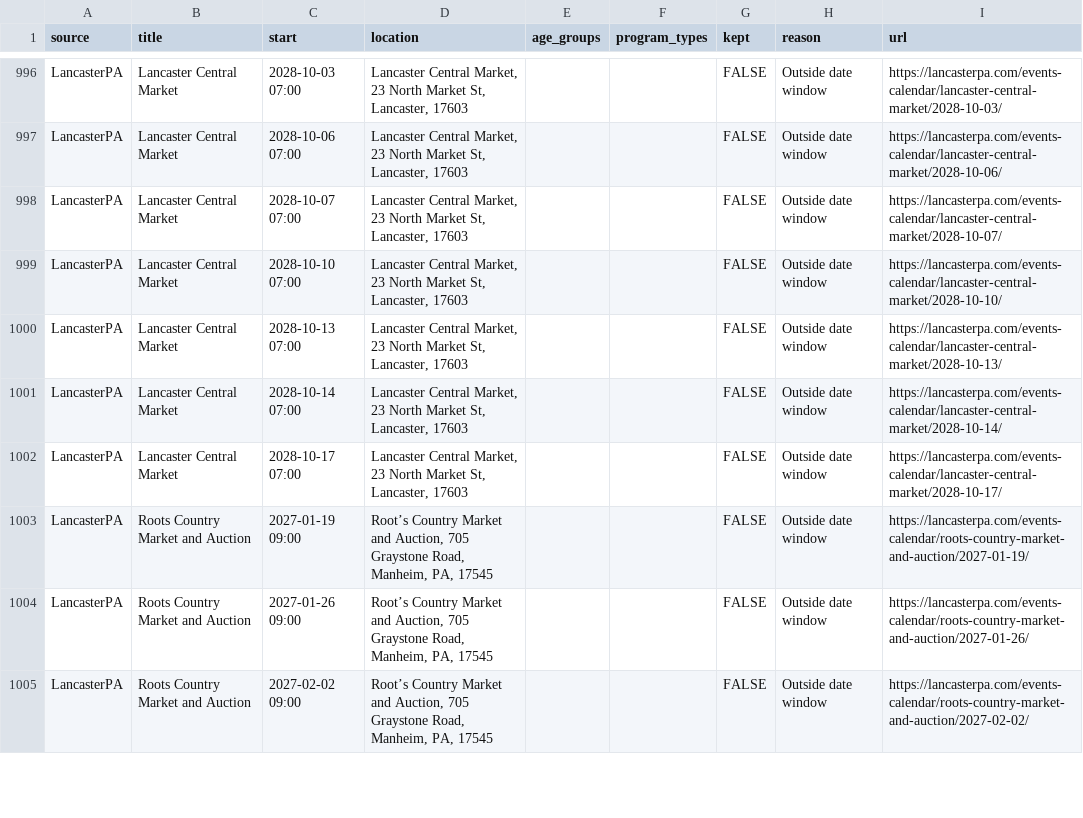
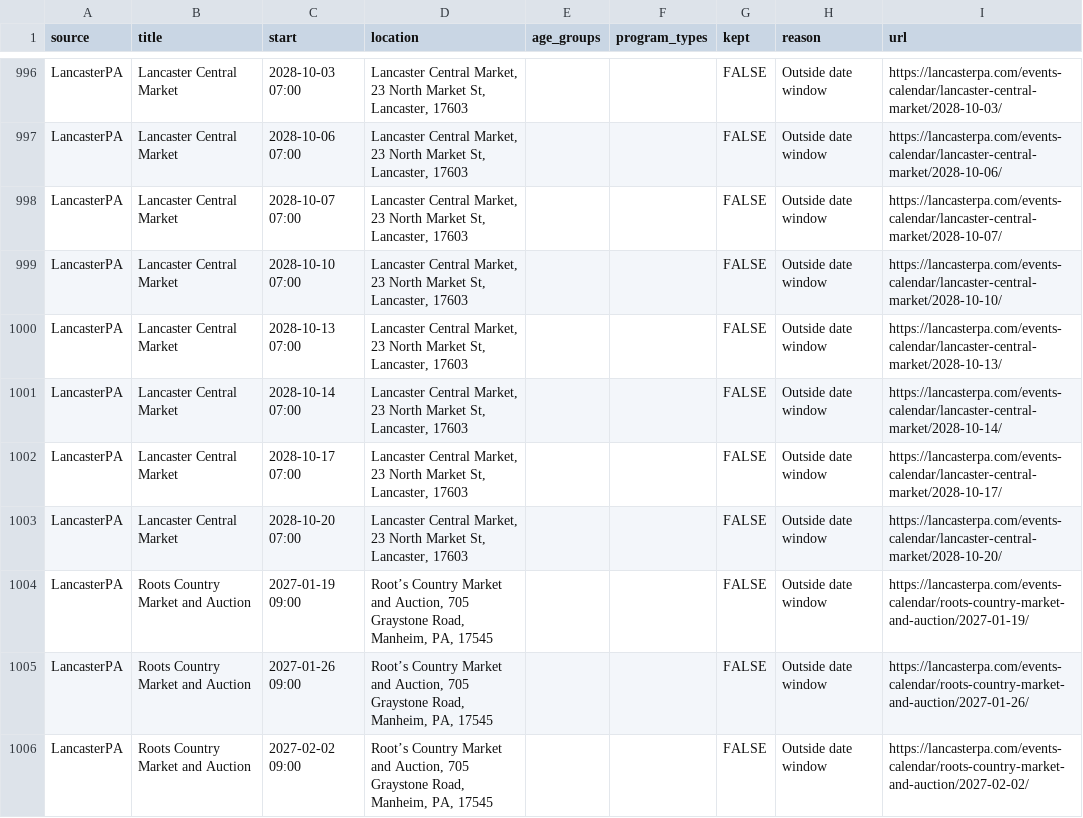
Before and after one commit to dodsondc/lancaster-feeds, a CSV file: discovery-review.csv, drawn as a sheet; only a part is shown, gaps mark what is left out; the diff names each change by its address in the sheet, - before the commit and + after, or states it on an @@ line.

```diff
--- a/discovery-review.csv
+++ b/discovery-review.csv
+row 1003: LancasterPA | Lancaster Central Market | 2028-10-20 07:00 | Lancaster Central Market, 23 North Market St, Lancaster, 17603 |  |  | FALSE | Outside date window | https://lancasterpa.com/events-calendar/lancaster-central-market/2028-10-20/
```
Also changed, not shown: 7 other files.
